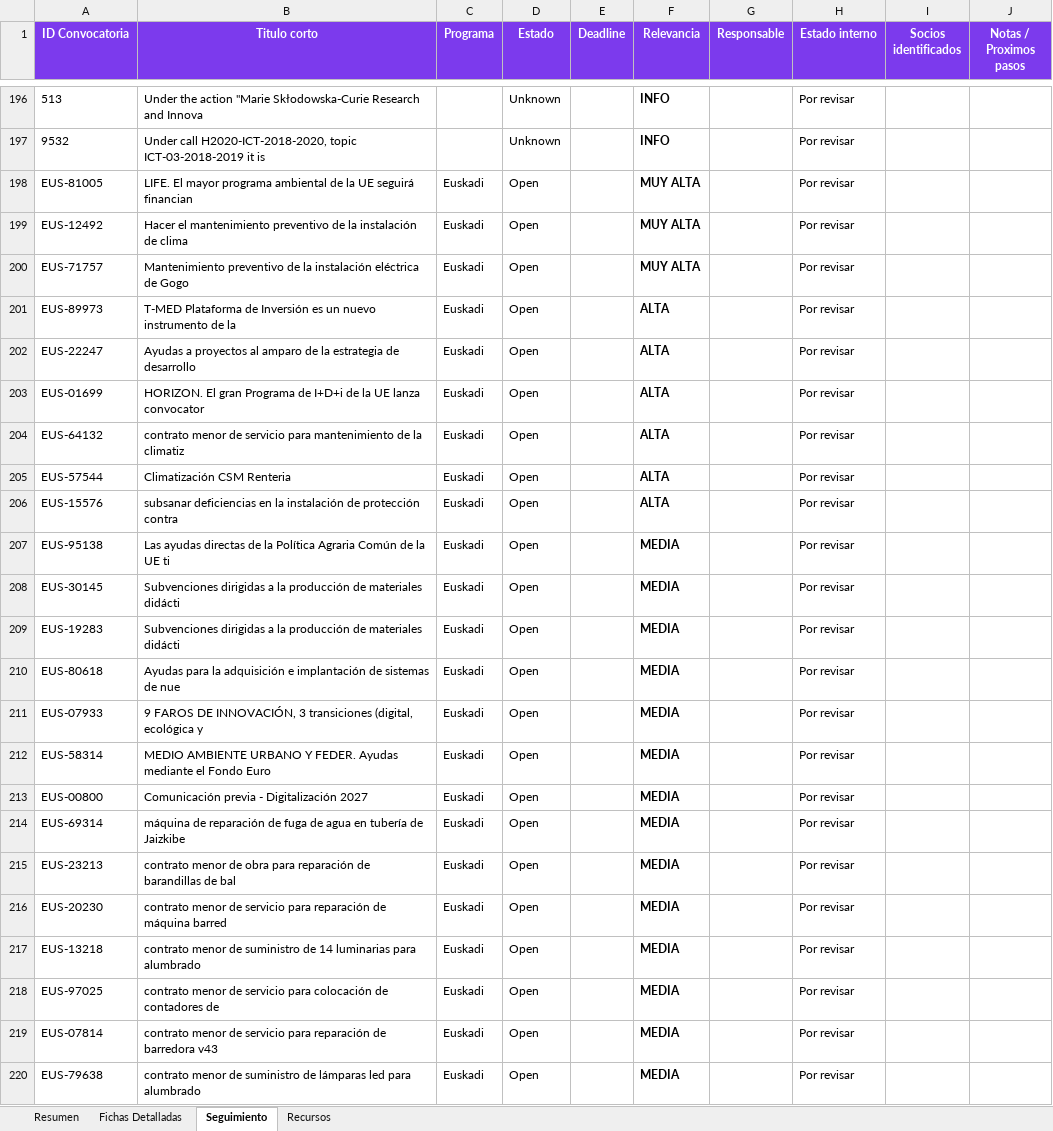
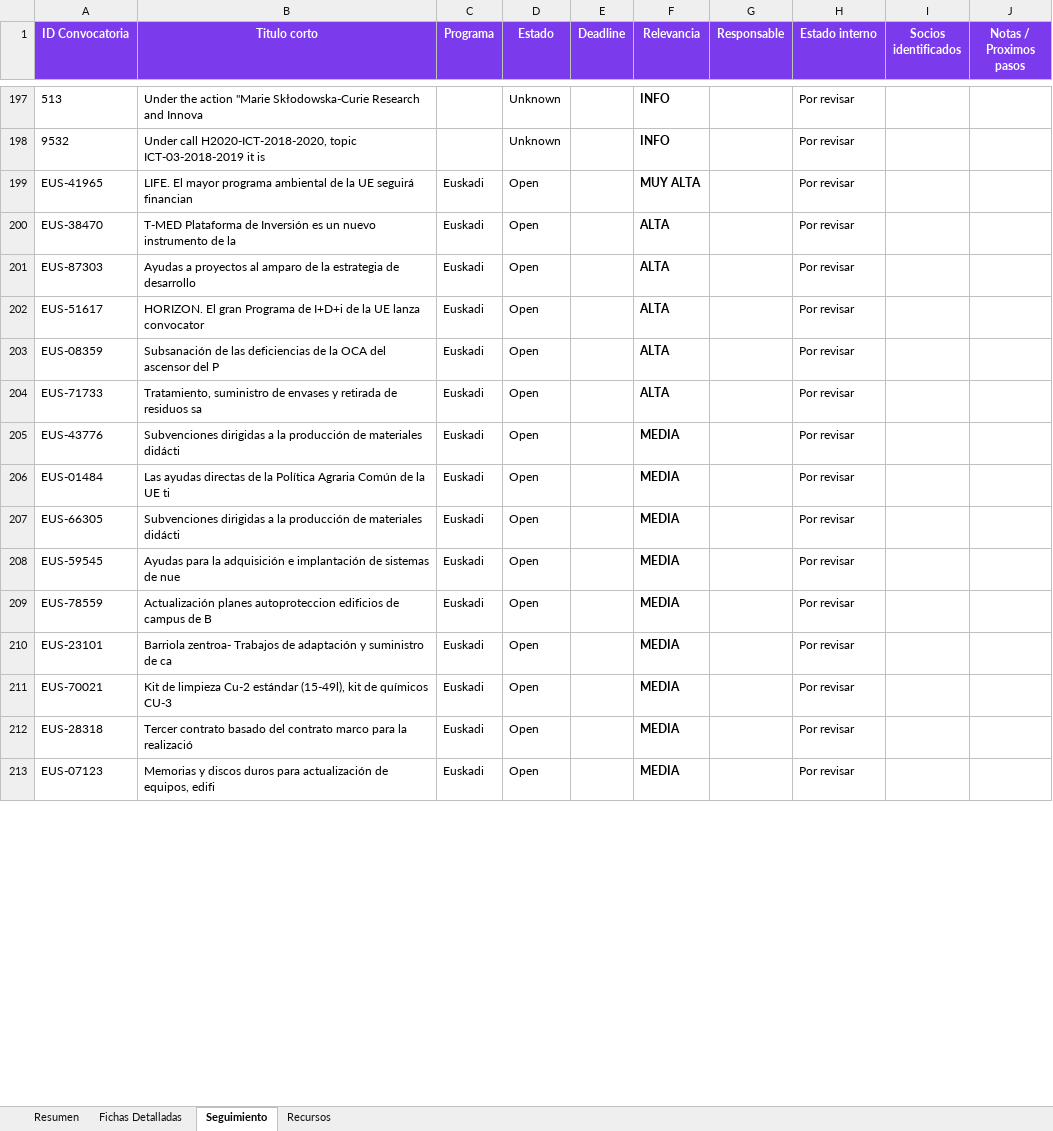
Before and after one commit to haguirre-lab/eu-funding-radar, an Excel workbook: docs/resultados_convocatorias.xlsx, sheet Seguimiento, drawn as a sheet; only a part is shown, gaps mark what is left out; values as stored, in another font and other column widths than the file's, no borders; removed rows and columns are numbered as before the commit, all else as after; the diff covers the shown part only; the diff names each change by its address in the sheet, - before the commit and + after, or states it on an @@ line.

```diff
--- a/docs/resultados_convocatorias.xlsx (sheet Seguimiento)
+++ b/docs/resultados_convocatorias.xlsx (sheet Seguimiento)
-A199 (ID Convocatoria): EUS-81005
+A199 (ID Convocatoria): EUS-41965
-row 199: EUS-12492 | Hacer el mantenimiento preventivo de la instalación de clima | Euskadi | Open |  | MUY ALTA |  | Por revisar
-row 200: EUS-71757 | Mantenimiento preventivo de la instalación eléctrica de Gogo | Euskadi | Open |  | MUY ALTA |  | Por revisar
-A200 (ID Convocatoria): EUS-89973
+A200 (ID Convocatoria): EUS-38470
-A201 (ID Convocatoria): EUS-22247
+A201 (ID Convocatoria): EUS-87303
-A202 (ID Convocatoria): EUS-01699
+A202 (ID Convocatoria): EUS-51617
-A203 (ID Convocatoria): EUS-64132
+A203 (ID Convocatoria): EUS-08359
-B203 (Titulo corto): contrato menor de servicio para mantenimiento de la climatiz
+B203 (Titulo corto): Subsanación de las deficiencias de la OCA del ascensor del P
-row 205: EUS-57544 | Climatización CSM Renteria | Euskadi | Open |  | ALTA |  | Por revisar
-A204 (ID Convocatoria): EUS-15576
+A204 (ID Convocatoria): EUS-71733
-B204 (Titulo corto): subsanar deficiencias en la instalación de protección contra
+B204 (Titulo corto): Tratamiento, suministro de envases y retirada de residuos sa
-A205 (ID Convocatoria): EUS-95138
+A205 (ID Convocatoria): EUS-43776
-B205 (Titulo corto): Las ayudas directas de la Política Agraria Común de la UE ti
+B205 (Titulo corto): Subvenciones dirigidas a la producción de materiales didácti
-A206 (ID Convocatoria): EUS-30145
+A206 (ID Convocatoria): EUS-01484
-B206 (Titulo corto): Subvenciones dirigidas a la producción de materiales didácti
+B206 (Titulo corto): Las ayudas directas de la Política Agraria Común de la UE ti
-A207 (ID Convocatoria): EUS-19283
+A207 (ID Convocatoria): EUS-66305
-A208 (ID Convocatoria): EUS-80618
+A208 (ID Convocatoria): EUS-59545
-A209 (ID Convocatoria): EUS-07933
+A209 (ID Convocatoria): EUS-78559
-B209 (Titulo corto): 9 FAROS DE INNOVACIÓN, 3 transiciones (digital, ecológica y
+B209 (Titulo corto): Actualización planes autoproteccion edificios de campus de B
-row 212: EUS-58314 | MEDIO AMBIENTE URBANO Y FEDER. Ayudas mediante el Fondo Euro | Euskadi | Open |  | MEDIA |  | Por revisar
-row 213: EUS-00800 | Comunicación previa - Digitalización 2027 | Euskadi | Open |  | MEDIA |  | Por revisar
-row 214: EUS-69314 | máquina de reparación de fuga de agua en tubería de Jaizkibe | Euskadi | Open |  | MEDIA |  | Por revisar
-A210 (ID Convocatoria): EUS-23213
+A210 (ID Convocatoria): EUS-23101
-B210 (Titulo corto): contrato menor de obra para reparación de barandillas de bal
+B210 (Titulo corto): Barriola zentroa- Trabajos de adaptación y suministro de ca
-A211 (ID Convocatoria): EUS-20230
+A211 (ID Convocatoria): EUS-70021
-B211 (Titulo corto): contrato menor de servicio para reparación de máquina barred
+B211 (Titulo corto): Kit de limpieza Cu-2 estándar (15-49l), kit de químicos CU-3
-A212 (ID Convocatoria): EUS-13218
+A212 (ID Convocatoria): EUS-28318
-B212 (Titulo corto): contrato menor de suministro de 14 luminarias para alumbrado
+B212 (Titulo corto): Tercer contrato basado del contrato marco para la realizació
-A213 (ID Convocatoria): EUS-97025
+A213 (ID Convocatoria): EUS-07123
-B213 (Titulo corto): contrato menor de servicio para colocación de contadores de
+B213 (Titulo corto): Memorias y discos duros para actualización de equipos, edifi
-row 219: EUS-07814 | contrato menor de servicio para reparación de barredora v43 | Euskadi | Open |  | MEDIA |  | Por revisar
-row 220: EUS-79638 | contrato menor de suministro de lámparas led para alumbrado | Euskadi | Open |  | MEDIA |  | Por revisar
```
Also changed, not shown: 2 added rows, 8 removed rows, 1 moved row and 4 edited cells elsewhere in this sheet, sheet Fichas Detalladas, sheet Resumen, 3 other files.
